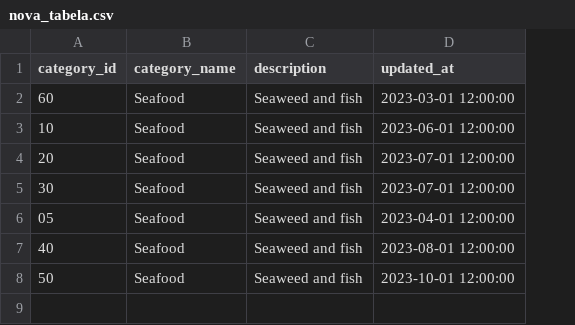
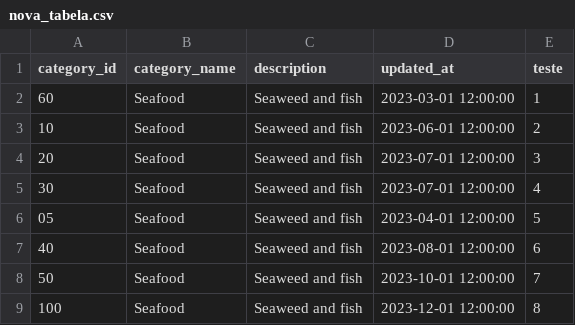
Before and after one commit to Gaocubo/dbt-northwind, a CSV file: northwind/seeds/nova_tabela.csv, drawn as a sheet; the diff names each change by its address in the sheet, - before the commit and + after, or states it on an @@ line.

```diff
--- a/northwind/seeds/nova_tabela.csv
+++ b/northwind/seeds/nova_tabela.csv
+column E (teste), rows 2-8: 1 | 2 | 3 | 4 | 5 | 6 | 7
+row 9: 100 | Seafood | Seaweed and fish | 2023-12-01 12:00:00 | 8
```
Also changed, not shown: 3 other files.
